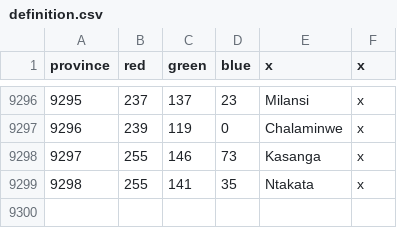
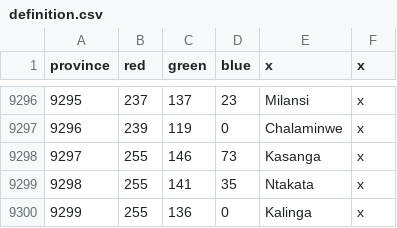
Before and after one commit to LeRoi6/Africa-Universalis-Modding-Community, a CSV file: map/definition.csv, drawn as a sheet; only a part is shown, gaps mark what is left out.

```diff
--- a/map/definition.csv
+++ b/map/definition.csv
@@ -9299 +9299,2 @@ province;red;green;blue;x;x
 9298;255;141;35;Ntakata;x
+9299;255;136;0;Kalinga;x
```
Also changed, not shown: 7 other files.
